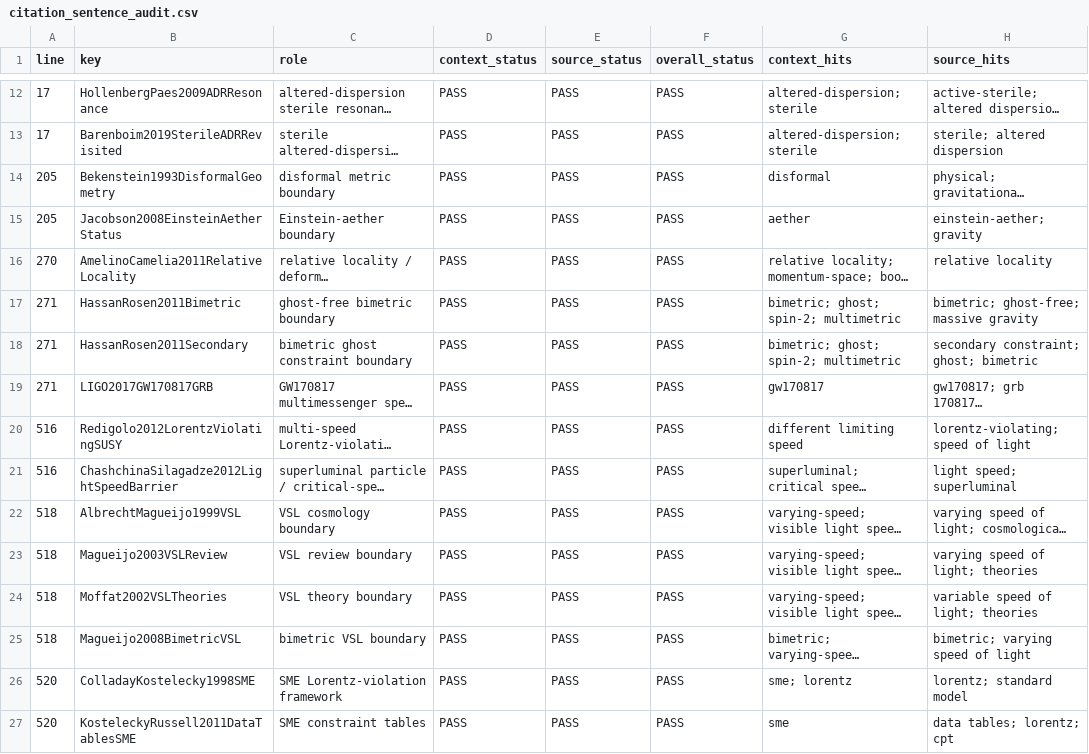
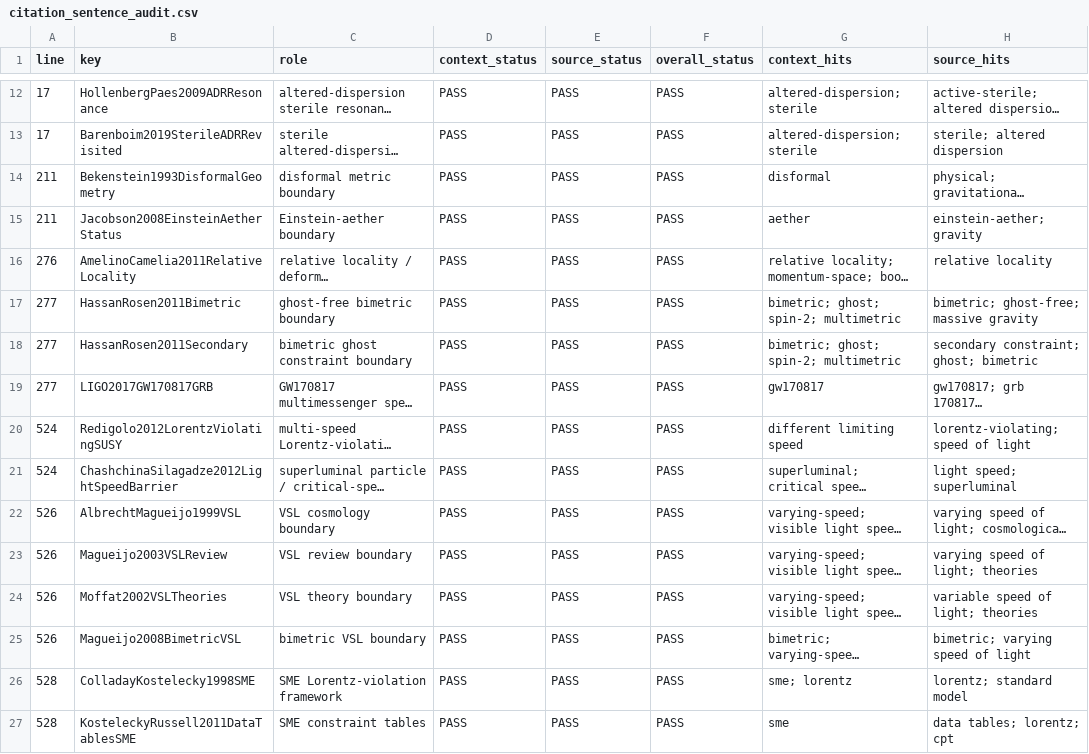
Before and after one commit to wujunlin96/cd-observability-hierarchy, a CSV file: results/citation_sentence_audit.csv, drawn as a sheet; only a part is shown, gaps mark what is left out; long unchanged cells end in …; the diff covers the shown part only; the diff names each change by its address in the sheet, - before the commit and + after, or states it on an @@ line.

```diff
--- a/results/citation_sentence_audit.csv
+++ b/results/citation_sentence_audit.csv
-A14:A15 (line): 205
+A14:A15 (line): 211
-A16 (line): 270
+A16 (line): 276
-A17:A19 (line): 271
+A17:A19 (line): 277
-A20:A21 (line): 516
+A20:A21 (line): 524
-A22:A25 (line): 518
+A22:A25 (line): 526
-A26:A27 (line): 520
+A26:A27 (line): 528
```
Also changed, not shown: 18 edited cells elsewhere in this file, 9 other files.
